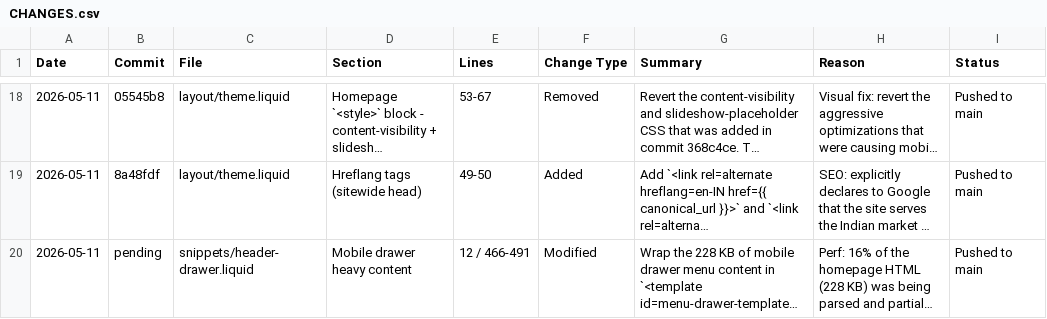
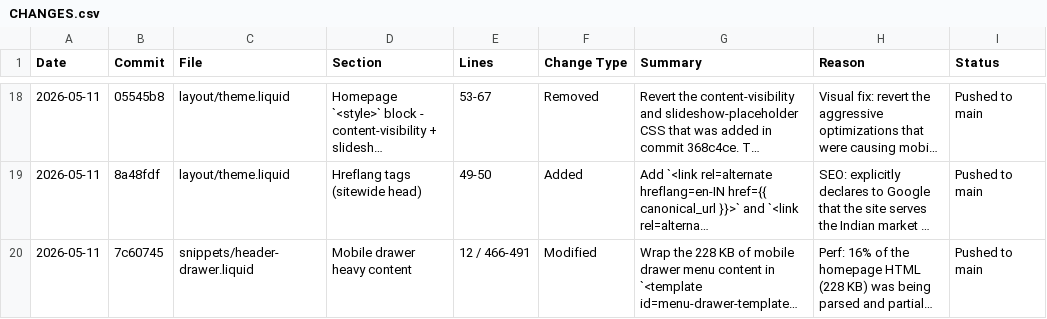
Before and after one commit to Aashutosh1632/Deodap-9th-may, a CSV file: CHANGES.csv, drawn as a sheet; only a part is shown, gaps mark what is left out; long unchanged cells end in …; the diff names each change by its address in the sheet, - before the commit and + after, or states it on an @@ line.

Commit message:
Update change log with commit hash 7c60745 for lazy drawer

```diff
--- a/CHANGES.csv
+++ b/CHANGES.csv
-B20 (Commit): pending
+B20 (Commit): 7c60745
```
Also changed, not shown: 1 other file.
